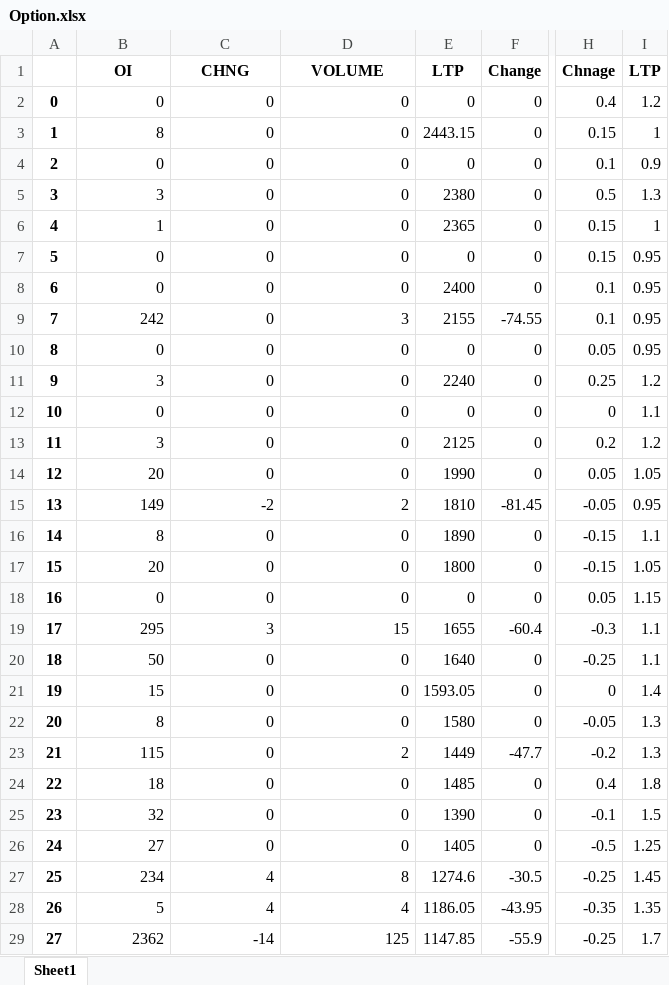
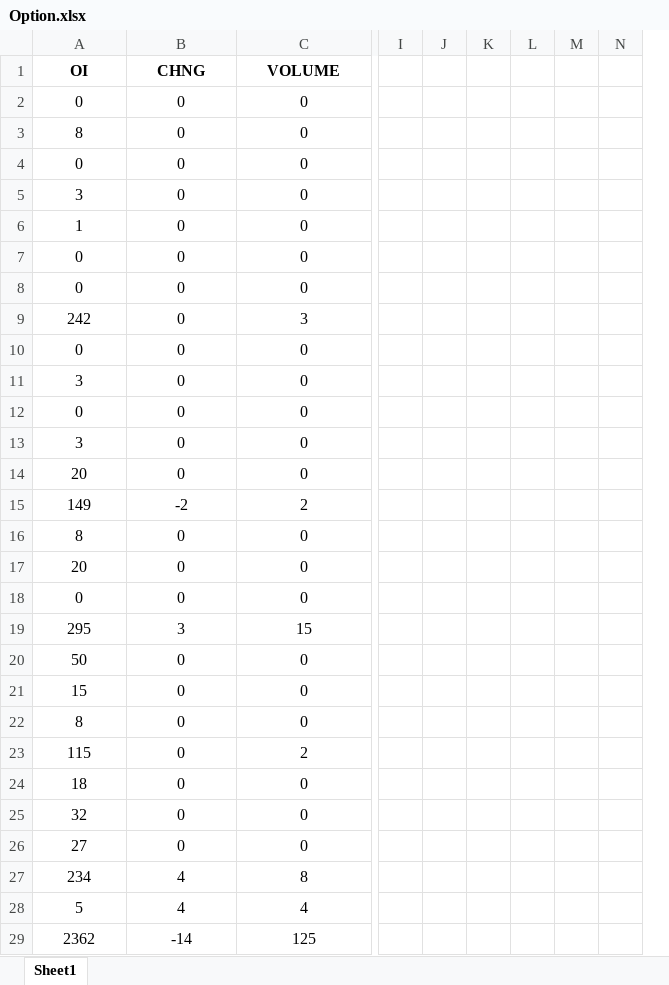
Before and after one commit to SaMMYFrosT221b/AutoTrender_StockMarket, an Excel workbook: Option.xlsx, sheet Sheet1, drawn as a sheet; only a part is shown, gaps mark what is left out; values as stored, in another font and other column widths than the file's, no borders; charts and pictures and conditional formats not drawn; removed rows and columns are numbered as before the commit, all else as after; the diff covers the shown part only; the diff names each change by its address in the sheet, - before the commit and + after, or states it on an @@ line.

Commit message:
Successfully added Option chain data and made a LTP calculator

```diff
--- a/Option.xlsx (sheet Sheet1)
+++ b/Option.xlsx (sheet Sheet1)
-column A, rows 2-29: 0 | 1 | 2 | 3 | 4 | 5 | 6 | 7 | 8 | 9 | 10 | 11 | 12 | 13 | 14 | 15 | 16 | 17 | 18 | 19 | 20 | 21 | 22 | 23 | 24 | 25 | 26 | 27
-column E, rows 1-29: LTP | 0 | 2443.15 | 0 | 2380 | 2365 | 0 | 2400 | 2155 | 0 | 2240 | 0 | 2125 | 1990 | 1810 | 1890 | 1800 | 0 | 1655 | 1640 | 1593.05 | 1580 | 1449 | 1485 | 1390 | 1405 | 1274.6 | 1186.05 | 1147.85
-column F, rows 1-29: Change | 0 | 0 | 0 | 0 | 0 | 0 | 0 | -74.55 | 0 | 0 | 0 | 0 | 0 | -81.45 | 0 | 0 | 0 | -60.4 | 0 | 0 | 0 | -47.7 | 0 | 0 | 0 | -30.5 | -43.95 | -55.9
-column H, rows 1-29: Chnage | 0.4 | 0.15 | 0.1 | 0.5 | 0.15 | 0.15 | 0.1 | 0.1 | 0.05 | 0.25 | 0 | 0.2 | 0.05 | -0.05 | -0.15 | -0.15 | 0.05 | -0.3 | -0.25 | 0 | -0.05 | -0.2 | 0.4 | -0.1 | -0.5 | -0.25 | -0.35 | -0.25
-column I, rows 1-29: LTP | 1.2 | 1 | 0.9 | 1.3 | 1 | 0.95 | 0.95 | 0.95 | 0.95 | 1.2 | 1.1 | 1.2 | 1.05 | 0.95 | 1.1 | 1.05 | 1.15 | 1.1 | 1.1 | 1.4 | 1.3 | 1.3 | 1.8 | 1.5 | 1.25 | 1.45 | 1.35 | 1.7
+column I, empty
+column J, empty
+column K, empty
+column L, empty
+column M, empty
+column N, empty
-A2:C29 alignment: right
+A2:C29 alignment: center
```
Also changed, not shown: 15 added rows, 1 added column, 24 edited cells and cell formats elsewhere in this sheet, charts or pictures, 2 other files.
